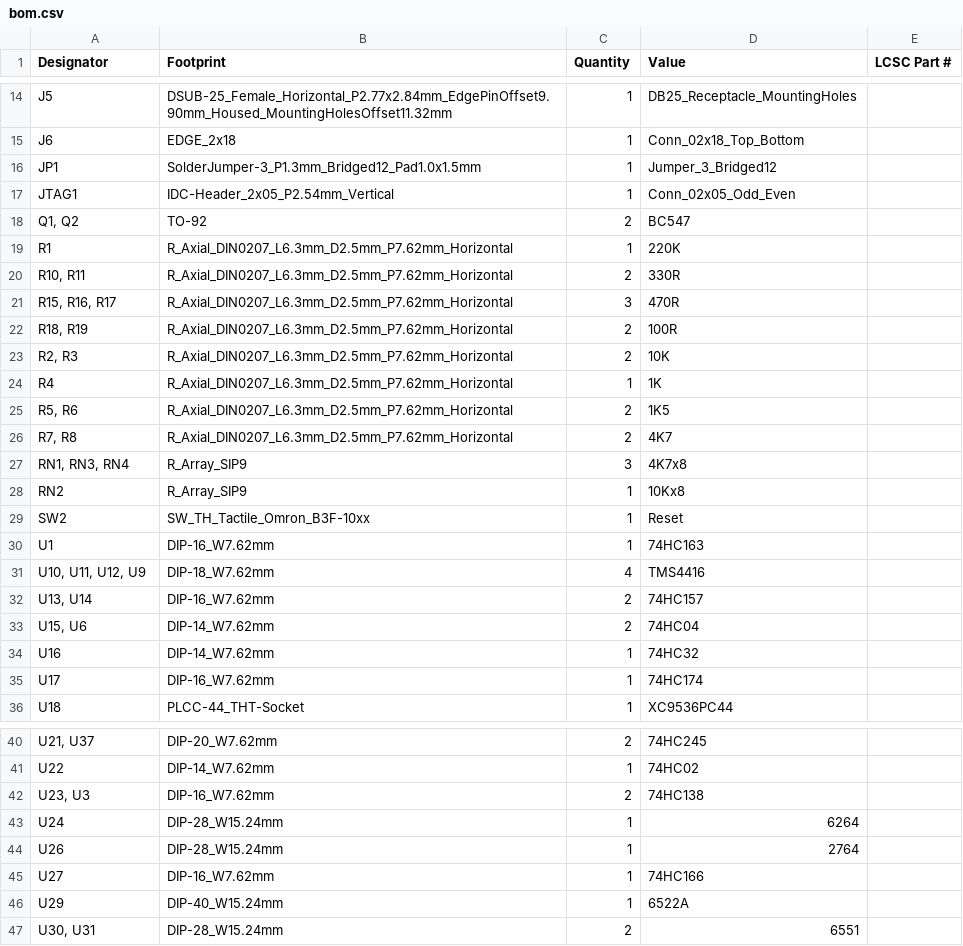
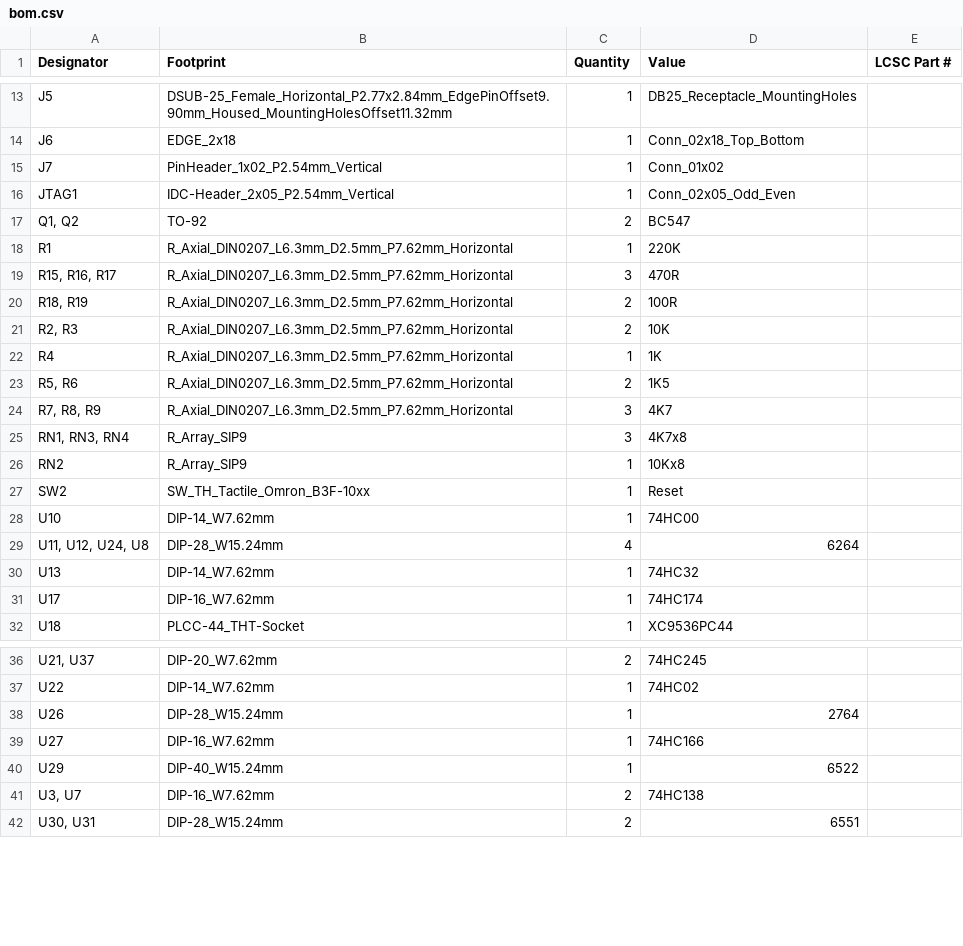
Before and after one commit to agkaminski/FellaPC, a CSV file: kicad/production/bom.csv, drawn as a sheet; only a part is shown, gaps mark what is left out; removed rows and columns are numbered as before the commit, all else as after; the diff covers the shown part only; the diff names each change by its address in the sheet, - before the commit and + after, or states it on an @@ line.

```diff
--- a/kicad/production/bom.csv
+++ b/kicad/production/bom.csv
-row 16: JP1 | SolderJumper-3_P1.3mm_Bridged12_Pad1.0x1.5mm | 1 | Jumper_3_Bridged12
+row 15: J7 | PinHeader_1x02_P2.54mm_Vertical | 1 | Conn_01x02
-row 20: R10, R11 | R_Axial_DIN0207_L6.3mm_D2.5mm_P7.62mm_Horizontal | 2 | 330R
-A24 (Designator): R7, R8
+A24 (Designator): R7, R8, R9
-C24 (Quantity): 2
+C24 (Quantity): 3
-A28 (Designator): U1
+A28 (Designator): U10
-B28 (Footprint): DIP-16_W7.62mm
+B28 (Footprint): DIP-14_W7.62mm
-D28 (Value): 74HC163
+D28 (Value): 74HC00
-A29 (Designator): U10, U11, U12, U9
+A29 (Designator): U11, U12, U24, U8
-B29 (Footprint): DIP-18_W7.62mm
+B29 (Footprint): DIP-28_W15.24mm
-D29 (Value): TMS4416
+D29 (Value): 6264
-row 32: U13, U14 | DIP-16_W7.62mm | 2 | 74HC157
-row 33: U15, U6 | DIP-14_W7.62mm | 2 | 74HC04
-A30 (Designator): U16
+A30 (Designator): U13
-row 42: U23, U3 | DIP-16_W7.62mm | 2 | 74HC138
-row 43: U24 | DIP-28_W15.24mm | 1 | 6264
-D40 (Value): 6522A
+D40 (Value): 6522
+row 41: U3, U7 | DIP-16_W7.62mm | 2 | 74HC138
```
Also changed, not shown: 2 removed rows and 6 edited cells elsewhere in this file, kicad/production/designators.csv, kicad/production/positions.csv, 31 other files.
